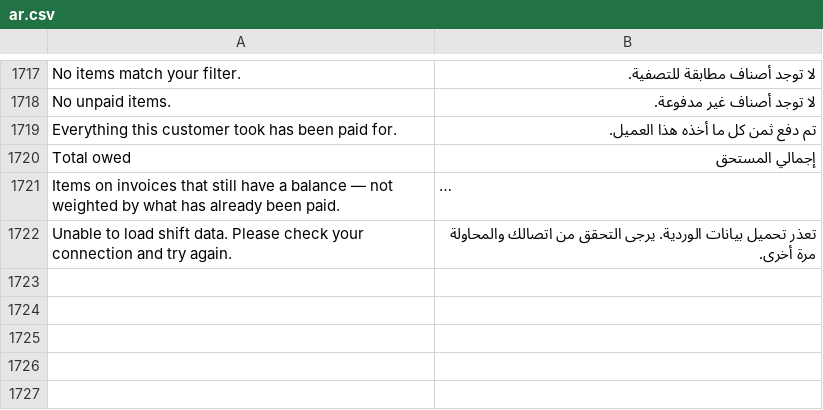
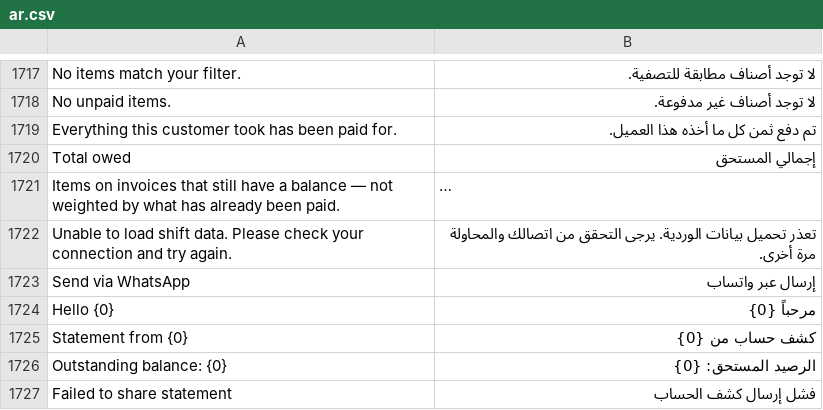
Before and after one commit to NotAbdelrahmanelsayed/POSNext, a CSV file: pos_next/translations/ar.csv, drawn as a sheet; only a part is shown, gaps mark what is left out; long unchanged cells end in …; the diff names each change by its address in the sheet, - before the commit and + after, or states it on an @@ line.

```diff
--- a/pos_next/translations/ar.csv
+++ b/pos_next/translations/ar.csv
+row 1723: Send via WhatsApp | إرسال عبر واتساب
+row 1724: Hello {0} | مرحباً {0}
+row 1725: Statement from {0} | كشف حساب من {0}
+row 1726: Outstanding balance: {0} | الرصيد المستحق: {0}
+row 1727: Failed to share statement | فشل إرسال كشف الحساب
```
Also changed, not shown: 6 other files.
